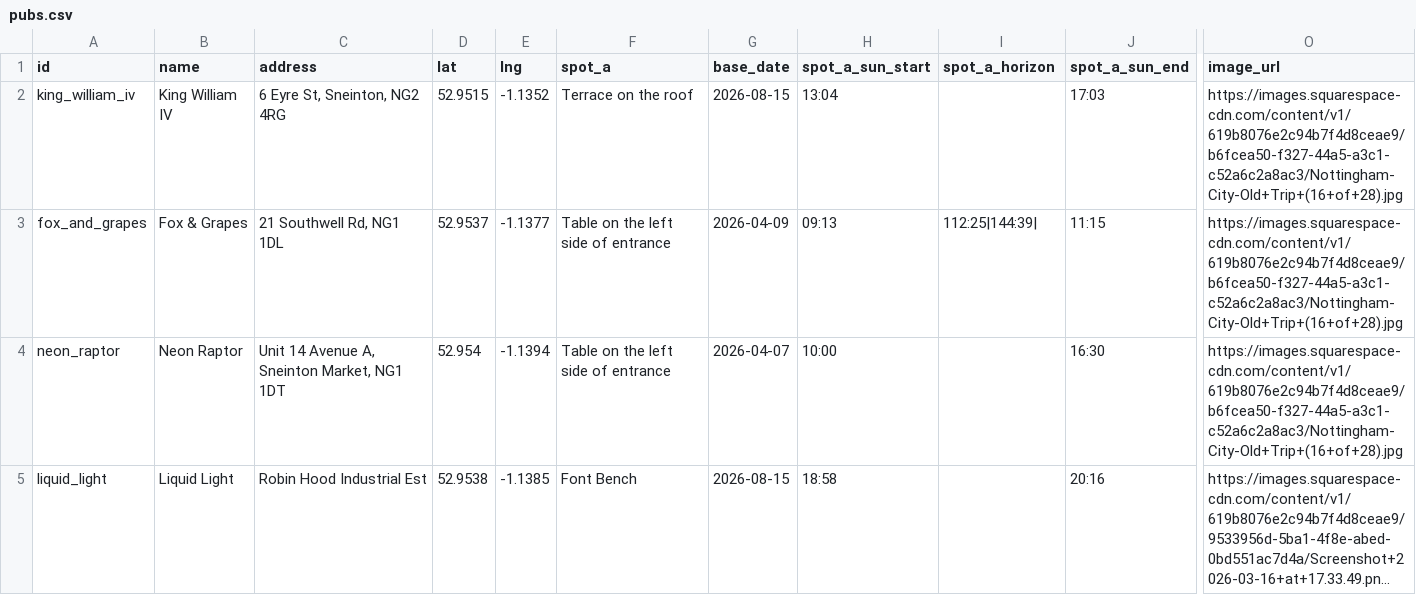
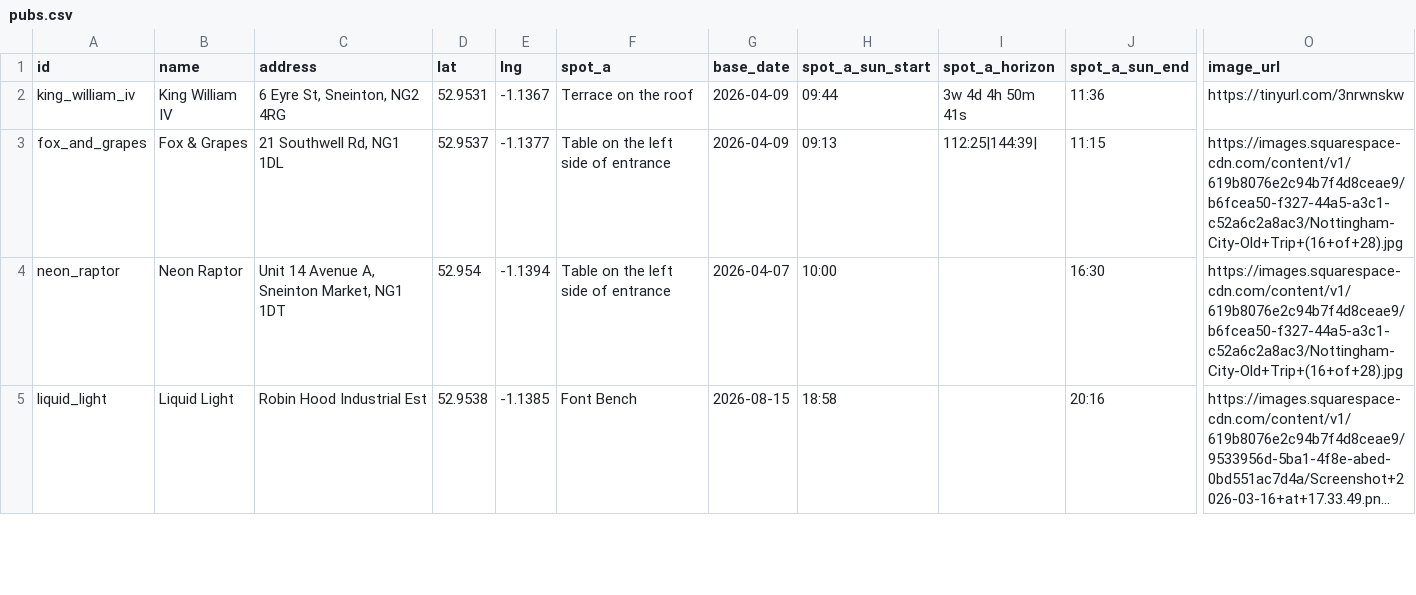
Before and after one commit to shawn845/DrinkingintheSun, a CSV file: app/public/data/pubs.csv, drawn as a sheet; only a part is shown, gaps mark what is left out; long unchanged cells end in …; the diff covers the shown part only; the diff names each change by its address in the sheet, - before the commit and + after, or states it on an @@ line.

Commit message:
Update pubs.csv

```diff
--- a/app/public/data/pubs.csv
+++ b/app/public/data/pubs.csv
-D2 (lat): 52.9515
+D2 (lat): 52.9531
-E2 (lng): -1.1352
+E2 (lng): -1.1367
-G2 (base_date): 2026-08-15
+G2 (base_date): 2026-04-09
-H2 (spot_a_sun_start): 13:04
+H2 (spot_a_sun_start): 09:44
-I2 (spot_a_horizon): (empty)
+I2 (spot_a_horizon): 3w 4d 4h 50m 41s
-J2 (spot_a_sun_end): 17:03
+J2 (spot_a_sun_end): 11:36
-O2 (image_url): https://images.squarespace-cdn.com/content/v1/619b8076e2c94b7f4d8ceae9/b6fcea50-f327-44a5-a3c1-c52a6c2a8ac3/Nottingham-City-Old+Trip+(16+of+28).jpg
+O2 (image_url): https://tinyurl.com/3nrwnskw
```
Also changed, not shown: 8 edited cells elsewhere in this file.
